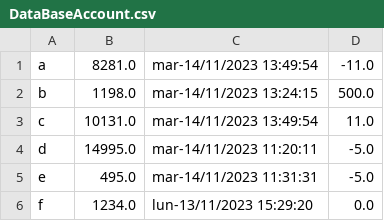
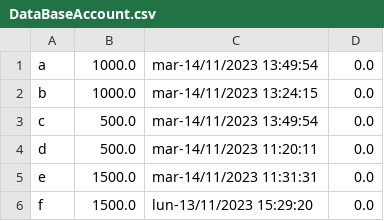
Before and after one commit to AleDeso/LABSO_Cat-FoxBank, a CSV file: DataBaseAccount.csv, drawn as a sheet.

```diff
--- a/DataBaseAccount.csv
+++ b/DataBaseAccount.csv
@@ -1,6 +1,6 @@
-a;8281.0;mar-14/11/2023 13:49:54;-11.0
-b;1198.0;mar-14/11/2023 13:24:15;500.0
-c;10131.0;mar-14/11/2023 13:49:54;11.0
-d;14995.0;mar-14/11/2023 11:20:11;-5.0
-e;495.0;mar-14/11/2023 11:31:31;-5.0
-f;1234.0;lun-13/11/2023 15:29:20;0.0
+a;1000.0;mar-14/11/2023 13:49:54;0.0
+b;1000.0;mar-14/11/2023 13:24:15;0.0
+c;500.0;mar-14/11/2023 13:49:54;0.0
+d;500.0;mar-14/11/2023 11:20:11;0.0
+e;1500.0;mar-14/11/2023 11:31:31;0.0
+f;1500.0;lun-13/11/2023 15:29:20;0.0
```
Also changed, not shown: 8 other files.
